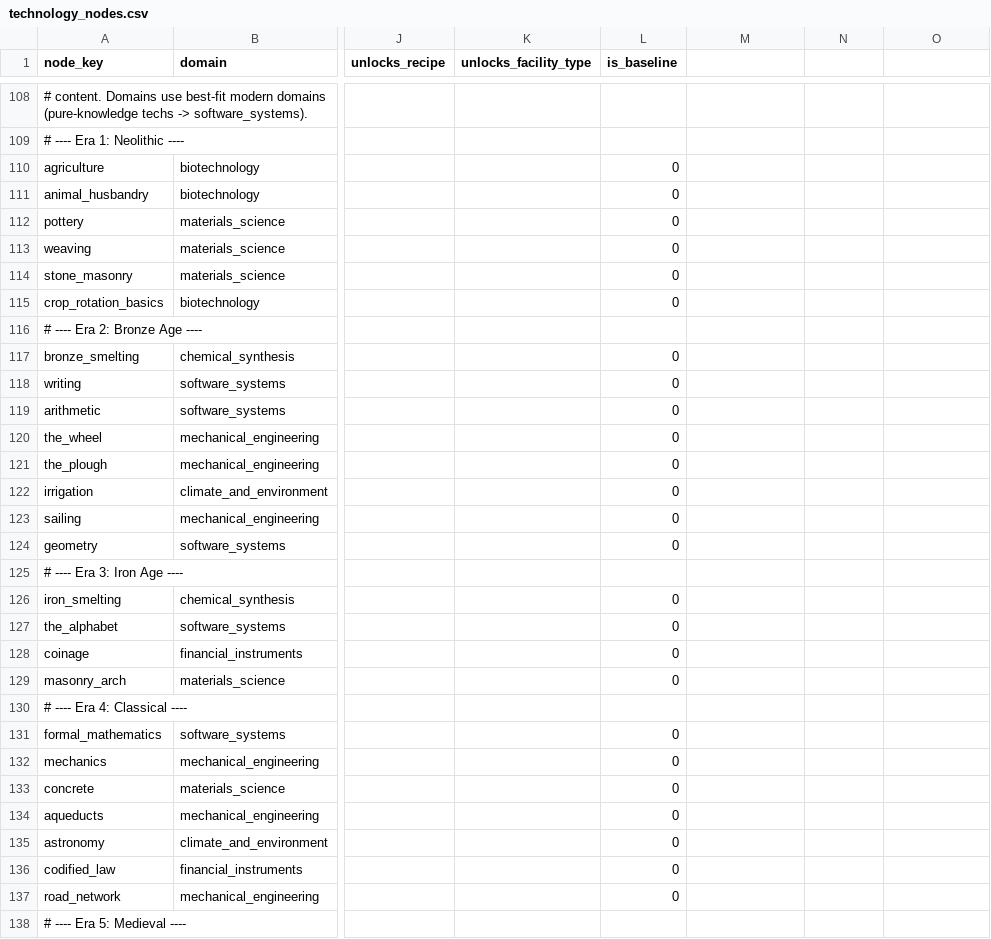
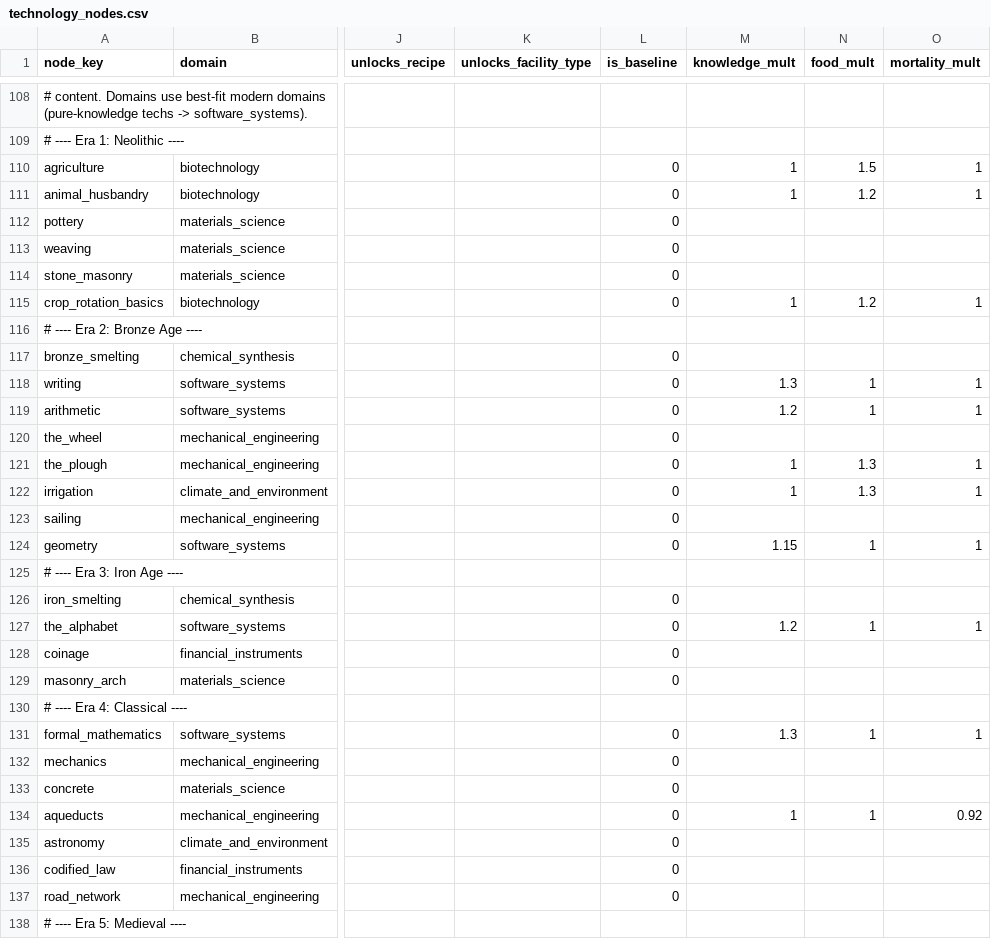
Before and after one commit to Scorpio291/EconLife-sim, a CSV file: packages/base_game/technology/technology_nodes.csv, drawn as a sheet; only a part is shown, gaps mark what is left out; the diff covers the shown part only; the diff names each change by its address in the sheet, - before the commit and + after, or states it on an @@ line.

```diff
--- a/packages/base_game/technology/technology_nodes.csv
+++ b/packages/base_game/technology/technology_nodes.csv
-M1: (empty)
+M1: knowledge_mult
-N1: (empty)
+N1: food_mult
-O1: (empty)
+O1: mortality_mult
-M110:M111 (knowledge_mult): (empty)
+M110:M111 (knowledge_mult): 1
-N110 (food_mult): (empty)
+N110 (food_mult): 1.5
-O110:O111 (mortality_mult): (empty)
+O110:O111 (mortality_mult): 1
-N111 (food_mult): (empty)
+N111 (food_mult): 1.2
-M115 (knowledge_mult): (empty)
+M115 (knowledge_mult): 1
-N115 (food_mult): (empty)
+N115 (food_mult): 1.2
-O115 (mortality_mult): (empty)
+O115 (mortality_mult): 1
-M118 (knowledge_mult): (empty)
+M118 (knowledge_mult): 1.3
-N118:N119 (food_mult): (empty)
+N118:N119 (food_mult): 1
-O118:O119 (mortality_mult): (empty)
+O118:O119 (mortality_mult): 1
-M119 (knowledge_mult): (empty)
+M119 (knowledge_mult): 1.2
-M121:M122 (knowledge_mult): (empty)
+M121:M122 (knowledge_mult): 1
-N121:N122 (food_mult): (empty)
+N121:N122 (food_mult): 1.3
-O121:O122 (mortality_mult): (empty)
+O121:O122 (mortality_mult): 1
-M124 (knowledge_mult): (empty)
+M124 (knowledge_mult): 1.15
-N124 (food_mult): (empty)
+N124 (food_mult): 1
-O124 (mortality_mult): (empty)
+O124 (mortality_mult): 1
-M127 (knowledge_mult): (empty)
+M127 (knowledge_mult): 1.2
-N127 (food_mult): (empty)
+N127 (food_mult): 1
-O127 (mortality_mult): (empty)
+O127 (mortality_mult): 1
-M131 (knowledge_mult): (empty)
+M131 (knowledge_mult): 1.3
-N131 (food_mult): (empty)
+N131 (food_mult): 1
-O131 (mortality_mult): (empty)
+O131 (mortality_mult): 1
-M134 (knowledge_mult): (empty)
+M134 (knowledge_mult): 1
-N134 (food_mult): (empty)
+N134 (food_mult): 1
-O134 (mortality_mult): (empty)
+O134 (mortality_mult): 0.92
```
Also changed, not shown: 21 edited cells elsewhere in this file, 10 other files.
